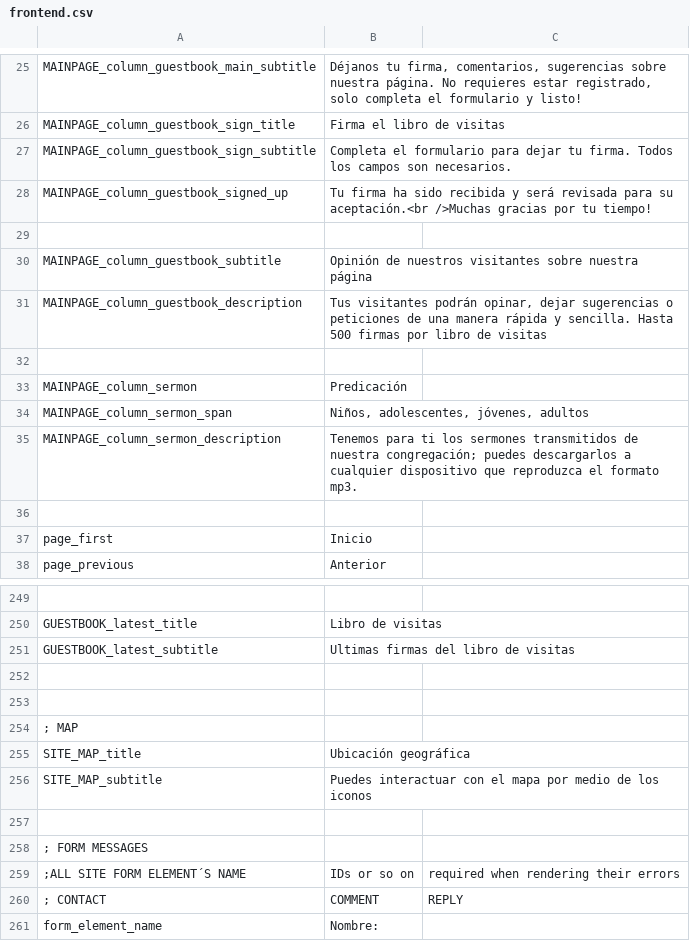
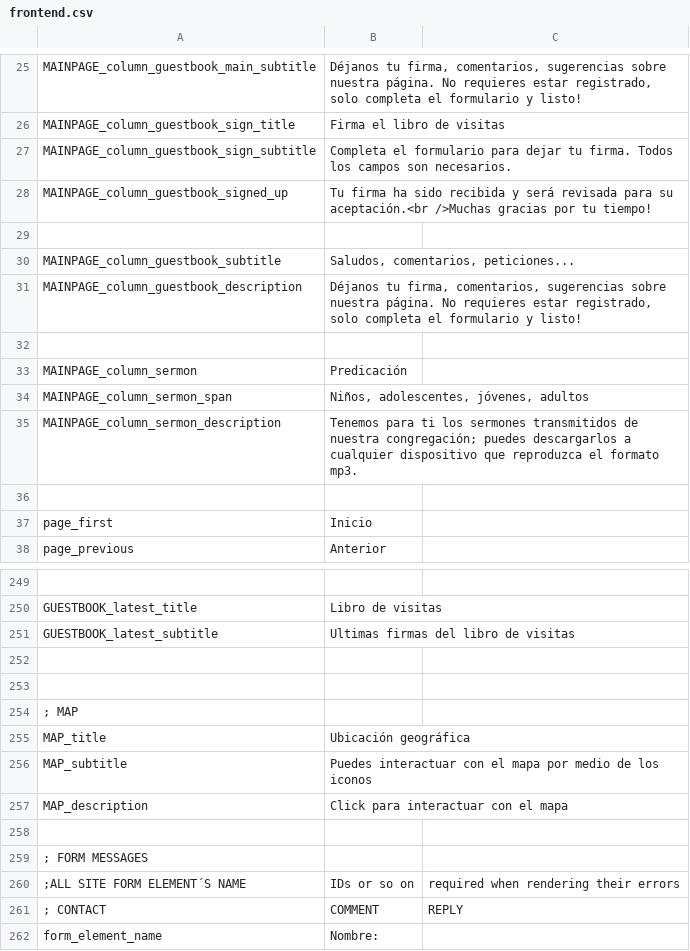
Before and after one commit to arthasmx/Mision, a CSV file: app/locale/es/frontend.csv, drawn as a sheet; only a part is shown, gaps mark what is left out.

```diff
--- a/app/locale/es/frontend.csv
+++ b/app/locale/es/frontend.csv
@@ -29,4 +29,4 @@
 
-        MAINPAGE_column_guestbook_subtitle, "Opinión de nuestros visitantes sobre nuestra página"
-        MAINPAGE_column_guestbook_description, "Tus visitantes podrán opinar, dejar sugerencias o peticiones de una manera rápida y sencilla. Hasta 500 firmas por libro de visitas"
+        MAINPAGE_column_guestbook_subtitle, "Saludos, comentarios, peticiones..."
+        MAINPAGE_column_guestbook_description, "Déjanos tu firma, comentarios, sugerencias sobre nuestra página. No requieres estar registrado, solo completa el formulario y listo!"
 
@@ -254,4 +254,5 @@
 ; MAP
-    SITE_MAP_title, "Ubicación geográfica"
-    SITE_MAP_subtitle, "Puedes interactuar con el mapa por medio de los iconos"
+    MAP_title, "Ubicación geográfica"
+    MAP_subtitle, "Puedes interactuar con el mapa por medio de los iconos"
+    MAP_description, "Click para interactuar con el mapa"
 
```
Also changed, not shown: 37 other files.
